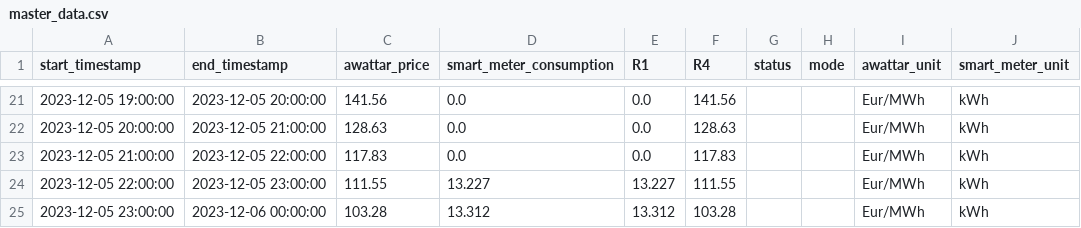
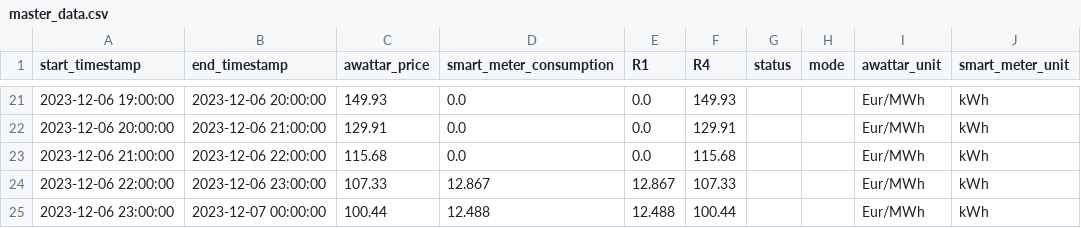
Before and after one commit to Harighs/smart_plug, a CSV file: dataset/master_data.csv, drawn as a sheet; only a part is shown, gaps mark what is left out; the diff covers the shown part only.

```diff
--- a/dataset/master_data.csv
+++ b/dataset/master_data.csv
@@ -21,5 +21,5 @@ start_timestamp,end_timestamp,awattar_price,smart_meter_consumption,R1,R4,status
-2023-12-05 19:00:00,2023-12-05 20:00:00,141.56,0.0,0.0,141.56,,,Eur/MWh,kWh
-2023-12-05 20:00:00,2023-12-05 21:00:00,128.63,0.0,0.0,128.63,,,Eur/MWh,kWh
-2023-12-05 21:00:00,2023-12-05 22:00:00,117.83,0.0,0.0,117.83,,,Eur/MWh,kWh
-2023-12-05 22:00:00,2023-12-05 23:00:00,111.55,13.227,13.227,111.55,,,Eur/MWh,kWh
-2023-12-05 23:00:00,2023-12-06 00:00:00,103.28,13.312,13.312,103.28,,,Eur/MWh,kWh
+2023-12-06 19:00:00,2023-12-06 20:00:00,149.93,0.0,0.0,149.93,,,Eur/MWh,kWh
+2023-12-06 20:00:00,2023-12-06 21:00:00,129.91,0.0,0.0,129.91,,,Eur/MWh,kWh
+2023-12-06 21:00:00,2023-12-06 22:00:00,115.68,0.0,0.0,115.68,,,Eur/MWh,kWh
+2023-12-06 22:00:00,2023-12-06 23:00:00,107.33,12.867,12.867,107.33,,,Eur/MWh,kWh
+2023-12-06 23:00:00,2023-12-07 00:00:00,100.44,12.488,12.488,100.44,,,Eur/MWh,kWh
```
Also changed, not shown: 6 added rows, 6 removed rows and 52 edited cells elsewhere in this file, dataset/smart_meter_data.csv, 4 other files.
